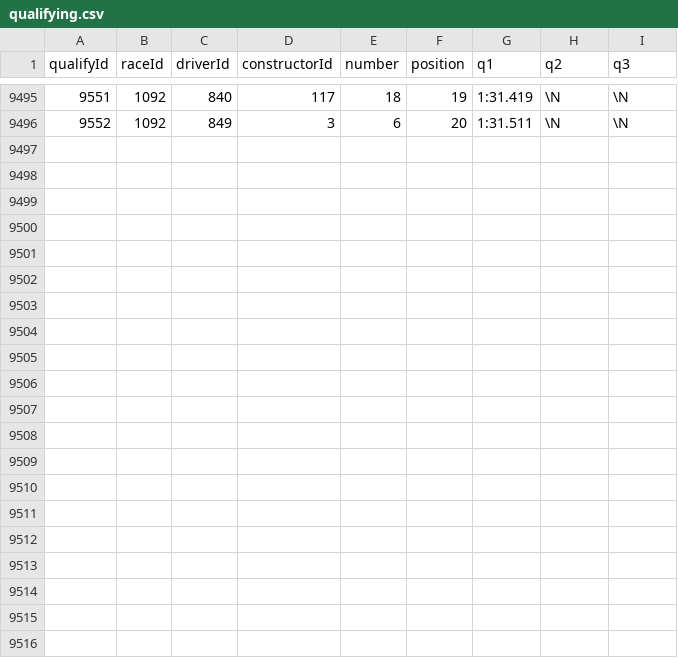
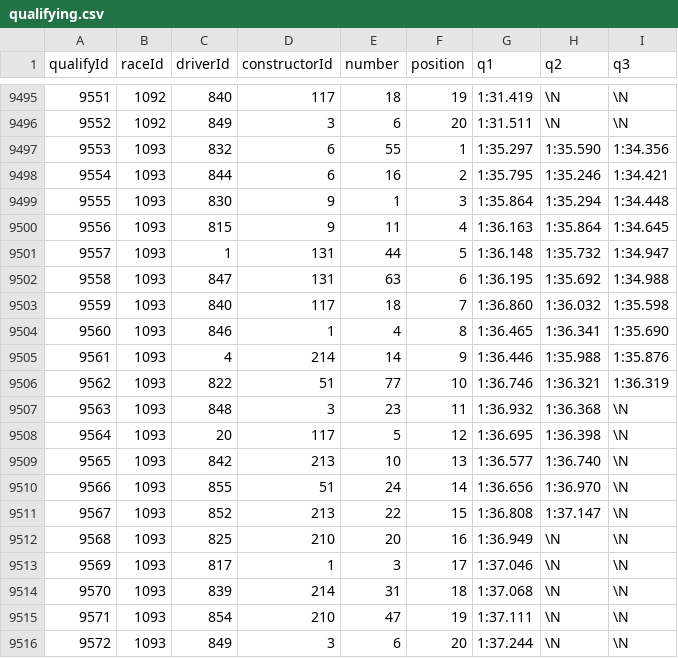
Before and after one commit to SpencerReno/Formula_one, a CSV file: data_files/qualifying.csv, drawn as a sheet; only a part is shown, gaps mark what is left out; the diff names each change by its address in the sheet, - before the commit and + after, or states it on an @@ line.

Commit message:
qualifying data

```diff
--- a/data_files/qualifying.csv
+++ b/data_files/qualifying.csv
+row 9497: 9553 | 1093 | 832 | 6 | 55 | 1 | 1:35.297 | 1:35.590 | 1:34.356
+row 9498: 9554 | 1093 | 844 | 6 | 16 | 2 | 1:35.795 | 1:35.246 | 1:34.421
+row 9499: 9555 | 1093 | 830 | 9 | 1 | 3 | 1:35.864 | 1:35.294 | 1:34.448
+row 9500: 9556 | 1093 | 815 | 9 | 11 | 4 | 1:36.163 | 1:35.864 | 1:34.645
+row 9501: 9557 | 1093 | 1 | 131 | 44 | 5 | 1:36.148 | 1:35.732 | 1:34.947
+row 9502: 9558 | 1093 | 847 | 131 | 63 | 6 | 1:36.195 | 1:35.692 | 1:34.988
+row 9503: 9559 | 1093 | 840 | 117 | 18 | 7 | 1:36.860 | 1:36.032 | 1:35.598
+row 9504: 9560 | 1093 | 846 | 1 | 4 | 8 | 1:36.465 | 1:36.341 | 1:35.690
+row 9505: 9561 | 1093 | 4 | 214 | 14 | 9 | 1:36.446 | 1:35.988 | 1:35.876
+row 9506: 9562 | 1093 | 822 | 51 | 77 | 10 | 1:36.746 | 1:36.321 | 1:36.319
+row 9507: 9563 | 1093 | 848 | 3 | 23 | 11 | 1:36.932 | 1:36.368 | \N
+row 9508: 9564 | 1093 | 20 | 117 | 5 | 12 | 1:36.695 | 1:36.398 | \N
+row 9509: 9565 | 1093 | 842 | 213 | 10 | 13 | 1:36.577 | 1:36.740 | \N
+row 9510: 9566 | 1093 | 855 | 51 | 24 | 14 | 1:36.656 | 1:36.970 | \N
+row 9511: 9567 | 1093 | 852 | 213 | 22 | 15 | 1:36.808 | 1:37.147 | \N
+row 9512: 9568 | 1093 | 825 | 210 | 20 | 16 | 1:36.949 | \N | \N
+row 9513: 9569 | 1093 | 817 | 1 | 3 | 17 | 1:37.046 | \N | \N
+row 9514: 9570 | 1093 | 839 | 214 | 31 | 18 | 1:37.068 | \N | \N
+row 9515: 9571 | 1093 | 854 | 210 | 47 | 19 | 1:37.111 | \N | \N
+row 9516: 9572 | 1093 | 849 | 3 | 6 | 20 | 1:37.244 | \N | \N
```
